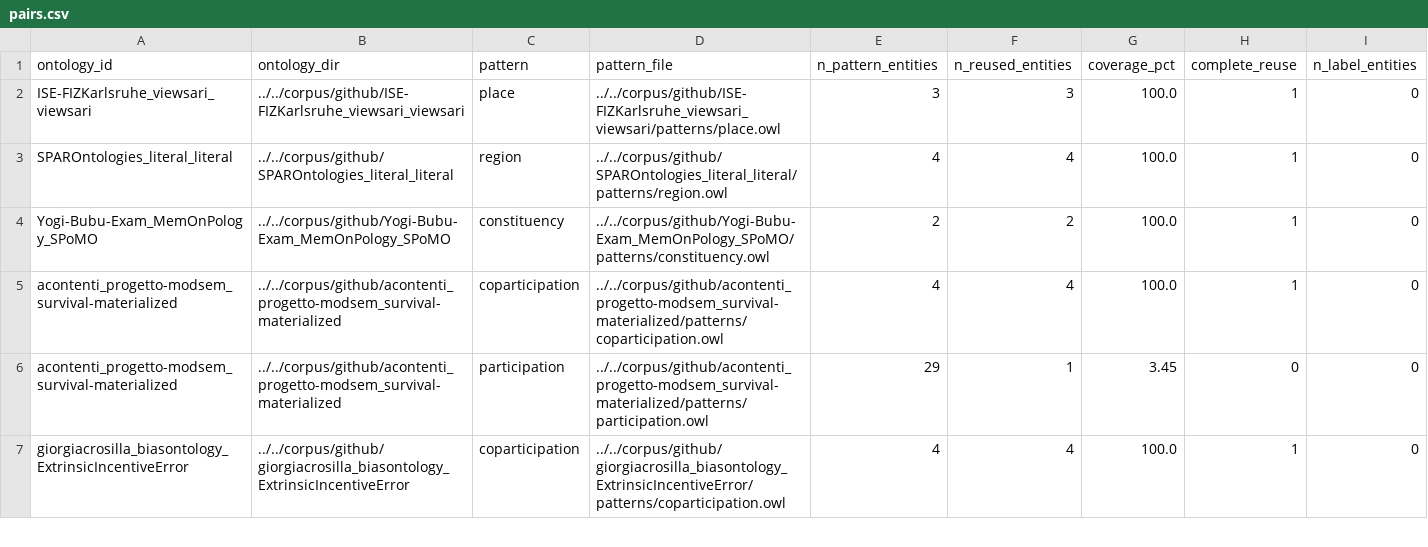
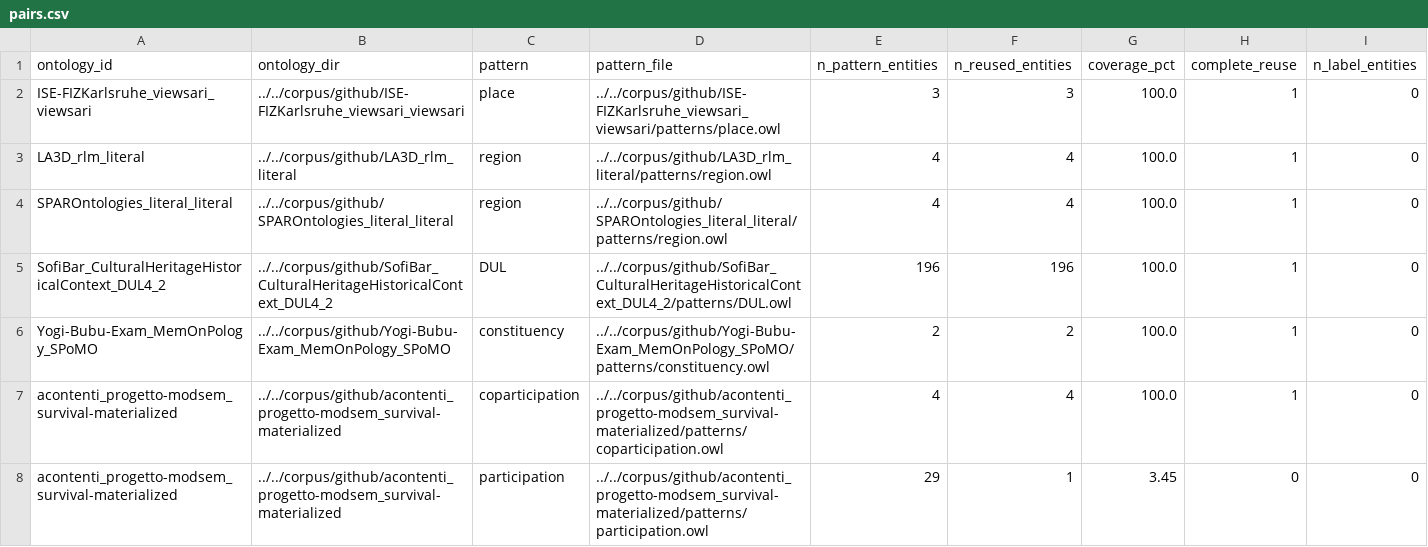
Before and after one commit to ISE-FIZKarlsruhe/ODP-Reuse, a CSV file: release-iri/views/github-complete/pairs.csv, drawn as a sheet; only a part is shown; the shorter side is filled out with more unchanged rows; the diff covers the shown part only.

```diff
--- a/release-iri/views/github-complete/pairs.csv
+++ b/release-iri/views/github-complete/pairs.csv
@@ -2,3 +2,5 @@ ontology_id,ontology_dir,pattern,pattern_file,n_pattern_entities,n_reused_entiti
 ISE-FIZKarlsruhe_viewsari_viewsari,../../corpus/github/ISE-FIZKarlsruhe_viewsari_viewsari,place,../../corpus/github/ISE-FIZKarlsruhe_viewsari_viewsari/patterns/place.owl,3,3,100.0,1,0
+LA3D_rlm_literal,../../corpus/github/LA3D_rlm_literal,region,../../corpus/github/LA3D_rlm_literal/patterns/region.owl,4,4,100.0,1,0
 SPAROntologies_literal_literal,../../corpus/github/SPAROntologies_literal_literal,region,../../corpus/github/SPAROntologies_literal_literal/patterns/region.owl,4,4,100.0,1,0
+SofiBar_CulturalHeritageHistoricalContext_DUL4_2,../../corpus/github/SofiBar_CulturalHeritageHistoricalContext_DUL4_2,DUL,../../corpus/github/SofiBar_CulturalHeritageHistoricalContext_DUL4_2/patterns/DUL.owl,196,196,100.0,1,0
 Yogi-Bubu-Exam_MemOnPology_SPoMO,../../corpus/github/Yogi-Bubu-Exam_MemOnPology_SPoMO,constituency,../../corpus/github/Yogi-Bubu-Exam_MemOnPology_SPoMO/patterns/constituency.owl,2,2,100.0,1,0
```
Also changed, not shown: 6 added rows elsewhere in this file, release-iri/audit/removed_G2_pattern_copy.csv, release-iri/gate_summary.csv, 22 other files.
